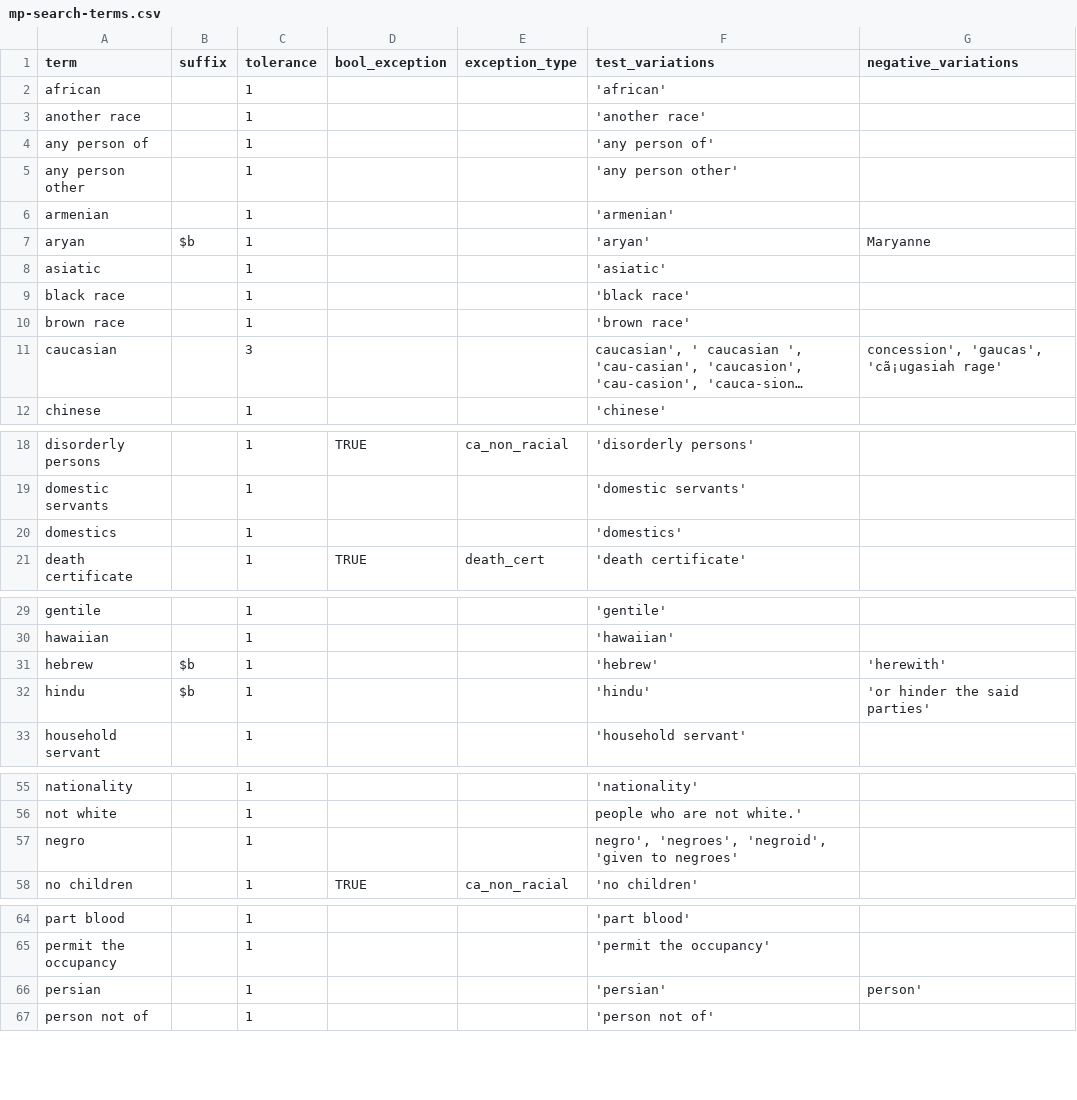
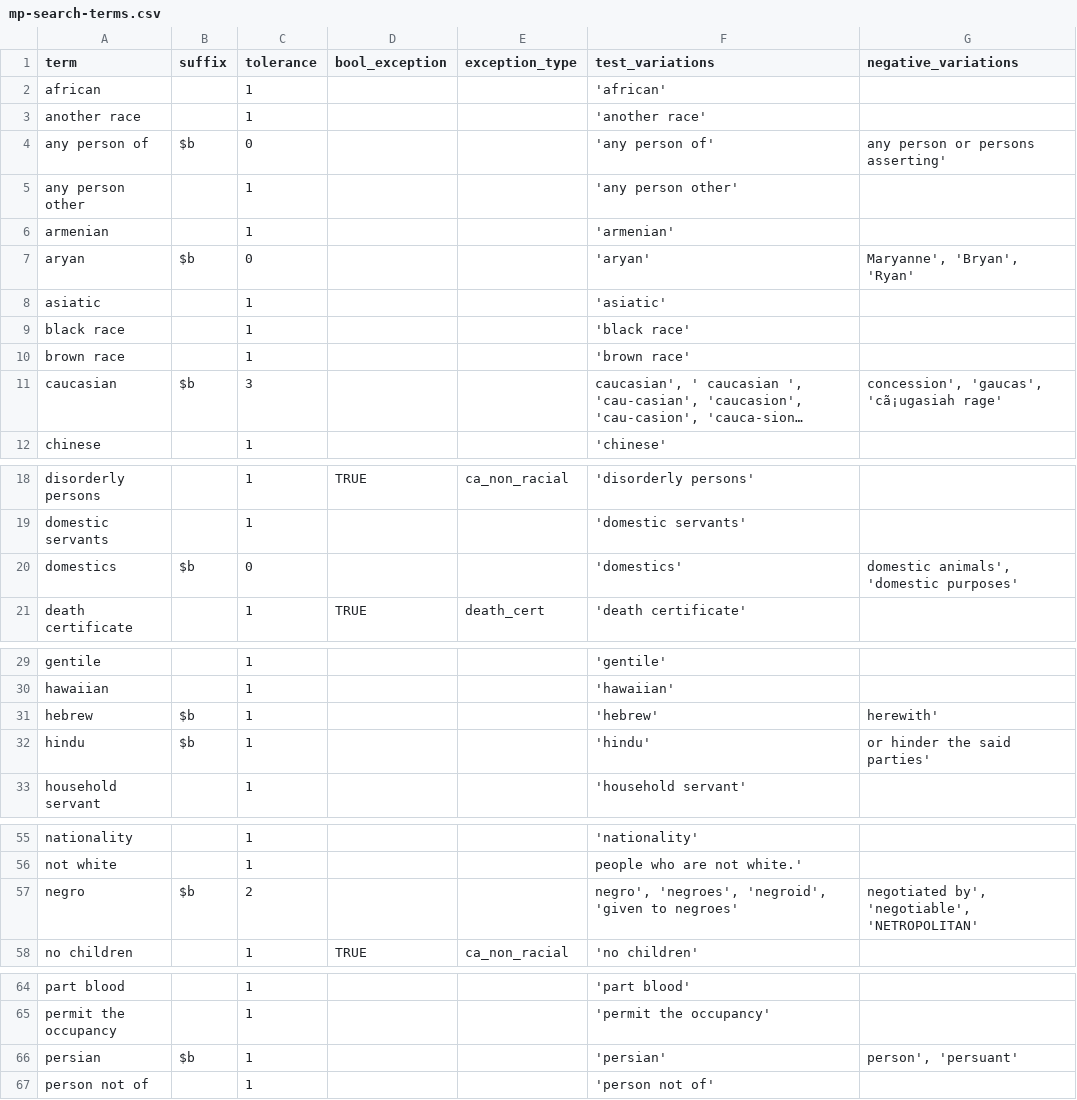
Before and after one commit to UMNLibraries/mp-covenants-term-search-fuzzy, a CSV file: term_search/data/mp-search-terms.csv, drawn as a sheet; only a part is shown, gaps mark what is left out; long unchanged cells end in …; the diff covers the shown part only; the diff names each change by its address in the sheet, - before the commit and + after, or states it on an @@ line.

Commit message:
Updated terms and lowercased test variations so you don't need to control that in the CSV when adding positive or negative variations.

```diff
--- a/term_search/data/mp-search-terms.csv
+++ b/term_search/data/mp-search-terms.csv
-B4 (suffix): (empty)
+B4 (suffix): $b
-C4 (tolerance): 1
+C4 (tolerance): 0
-G4 (negative_variations): (empty)
+G4 (negative_variations): any person or persons asserting'
-C7 (tolerance): 1
+C7 (tolerance): 0
-G7 (negative_variations): Maryanne
+G7 (negative_variations): Maryanne', 'Bryan', 'Ryan'
-B11 (suffix): (empty)
+B11 (suffix): $b
-B20 (suffix): (empty)
+B20 (suffix): $b
-C20 (tolerance): 1
+C20 (tolerance): 0
-G20 (negative_variations): (empty)
+G20 (negative_variations): domestic animals', 'domestic purposes'
-G31 (negative_variations): 'herewith'
+G31 (negative_variations): herewith'
-G32 (negative_variations): 'or hinder the said parties'
+G32 (negative_variations): or hinder the said parties'
-B57 (suffix): (empty)
+B57 (suffix): $b
-C57 (tolerance): 1
+C57 (tolerance): 2
-G57 (negative_variations): (empty)
+G57 (negative_variations): negotiated by', 'negotiable', 'NETROPOLITAN'
-B66 (suffix): (empty)
+B66 (suffix): $b
-G66 (negative_variations): person'
+G66 (negative_variations): person', 'persuant'
```
Also changed, not shown: 6 edited cells elsewhere in this file, 1 other file.
